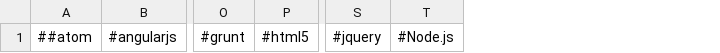
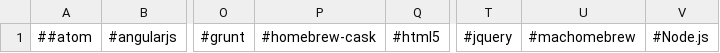
Before and after one commit to kuatsure/irc-channels, a CSV file: channel-list.csv, drawn as a sheet; only a part is shown, gaps mark what is left out; the diff names each change by its address in the sheet, - before the commit and + after, or states it on an @@ line.

Commit message:
Add homebrew channels

```diff
--- a/channel-list.csv
+++ b/channel-list.csv
+column P, row 1: #homebrew-cask
+column U, row 1: #machomebrew
```
